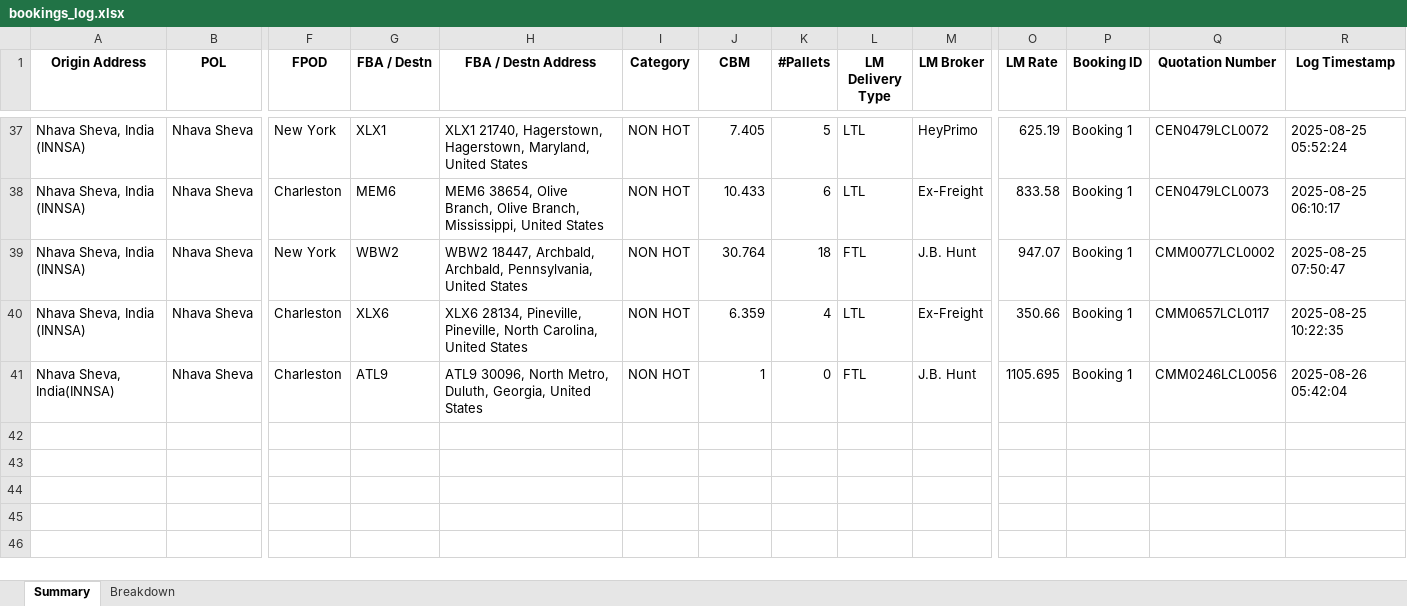
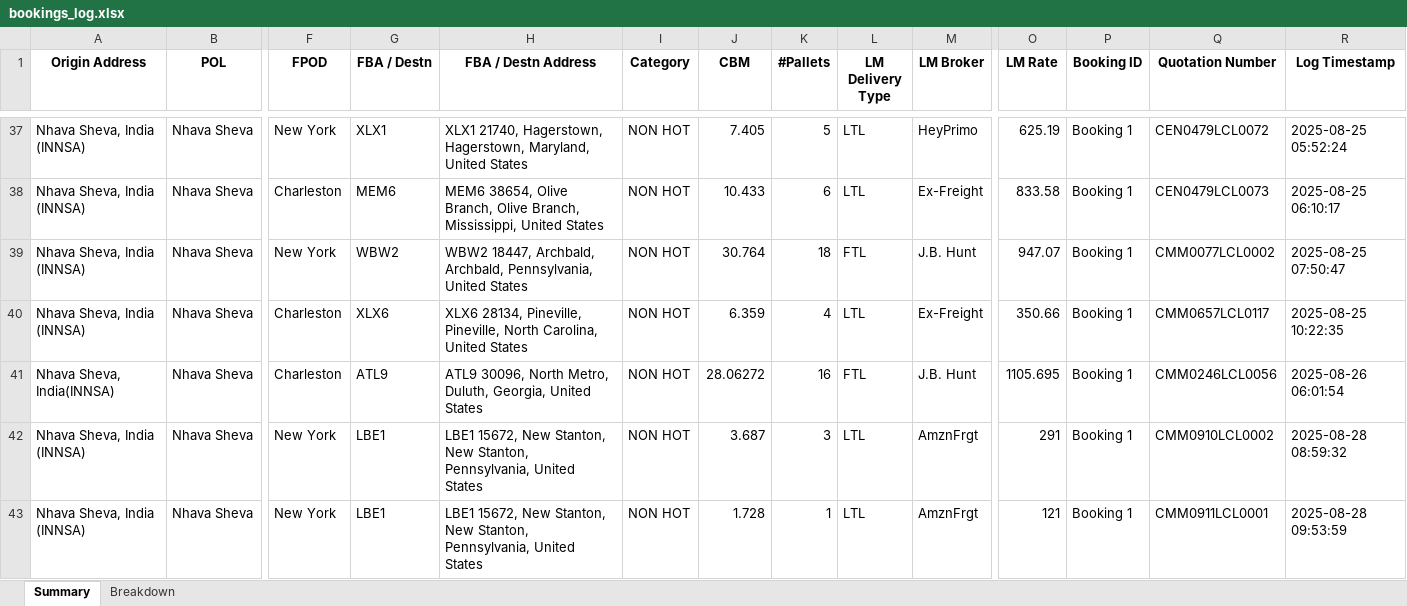
Before and after one commit to Ayyanagouda006/FBA-Pricing-Tool, an Excel workbook: Logs/bookings_log.xlsx, sheet Summary, drawn as a sheet; only a part is shown, gaps mark what is left out; values as stored, in another font and other column widths than the file's, no borders; rows hold the shown columns only; the diff names each change by its address in the sheet, - before the commit and + after, or states it on an @@ line.

```diff
--- a/Logs/bookings_log.xlsx (sheet Summary)
+++ b/Logs/bookings_log.xlsx (sheet Summary)
-J41 (CBM): 1
+J41 (CBM): 28.06272
-K41 (#Pallets): 0
+K41 (#Pallets): 16
-R41 (Log Timestamp): 2025-08-26 05:42:04
+R41 (Log Timestamp): 2025-08-26 06:01:54
+row 42: Nhava Sheva, India (INNSA) | Nhava Sheva | New York | LBE1 | LBE1 15672, New Stanton, New Stanton, Pennsylvania, United States | NON HOT | 3.687 | 3 | LTL | AmznFrgt | 291 | Booking 1 | CMM0910LCL0002 | 2025-08-28 08:59:32
+row 43: Nhava Sheva, India (INNSA) | Nhava Sheva | New York | LBE1 | LBE1 15672, New Stanton, New Stanton, Pennsylvania, United States | NON HOT | 1.728 | 1 | LTL | AmznFrgt | 121 | Booking 1 | CMM0911LCL0001 | 2025-08-28 09:53:59
```
Also changed, not shown: sheet Breakdown, Logs/heyprimo_api_tracking.xlsx, Logs/jbhunt_api_tracking.xlsx, 4 other files.
